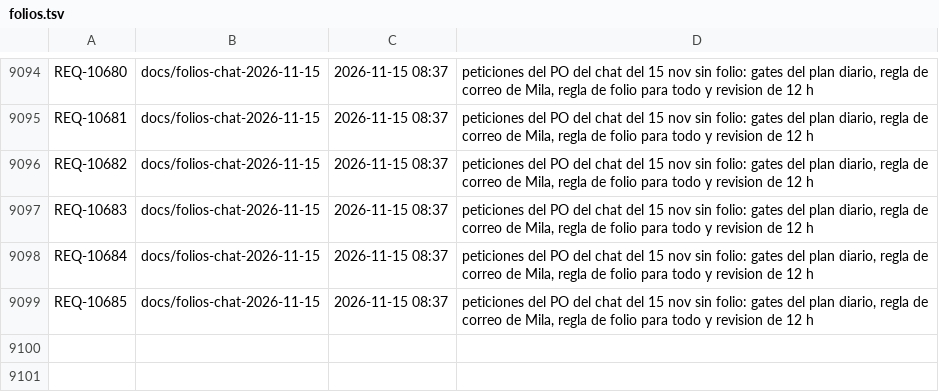
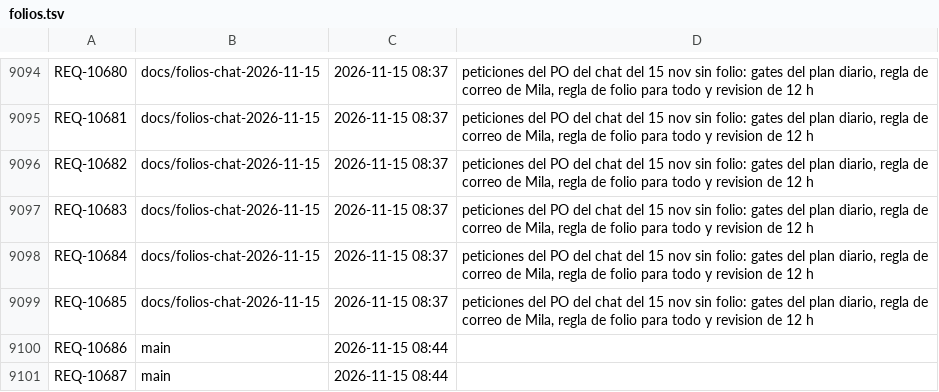
Before and after one commit to adrianrodvarmxb-cloud/travel-puzzle-web, a TSV file: folios.tsv, drawn as a sheet; only a part is shown, gaps mark what is left out.

```diff
--- a/folios.tsv
+++ b/folios.tsv
@@ -9099 +9099,3 @@ REQ-10684	docs/folios-chat-2026-11-15	2026-11-15 08:37	peticiones del PO del cha
 REQ-10685	docs/folios-chat-2026-11-15	2026-11-15 08:37	peticiones del PO del chat del 15 nov sin folio: gates del plan diario, regla de correo de Mila, regla de folio para todo y revision de 12 h
+REQ-10686	main	2026-11-15 08:44	
+REQ-10687	main	2026-11-15 08:44	
```
